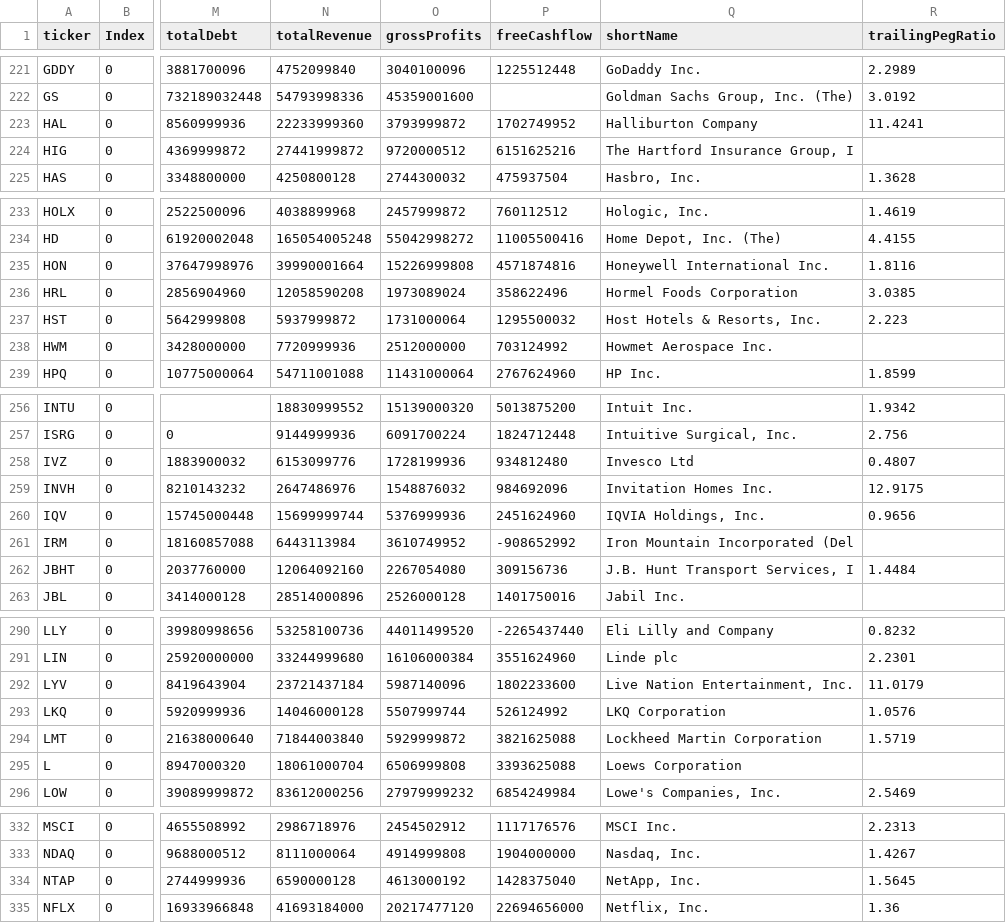
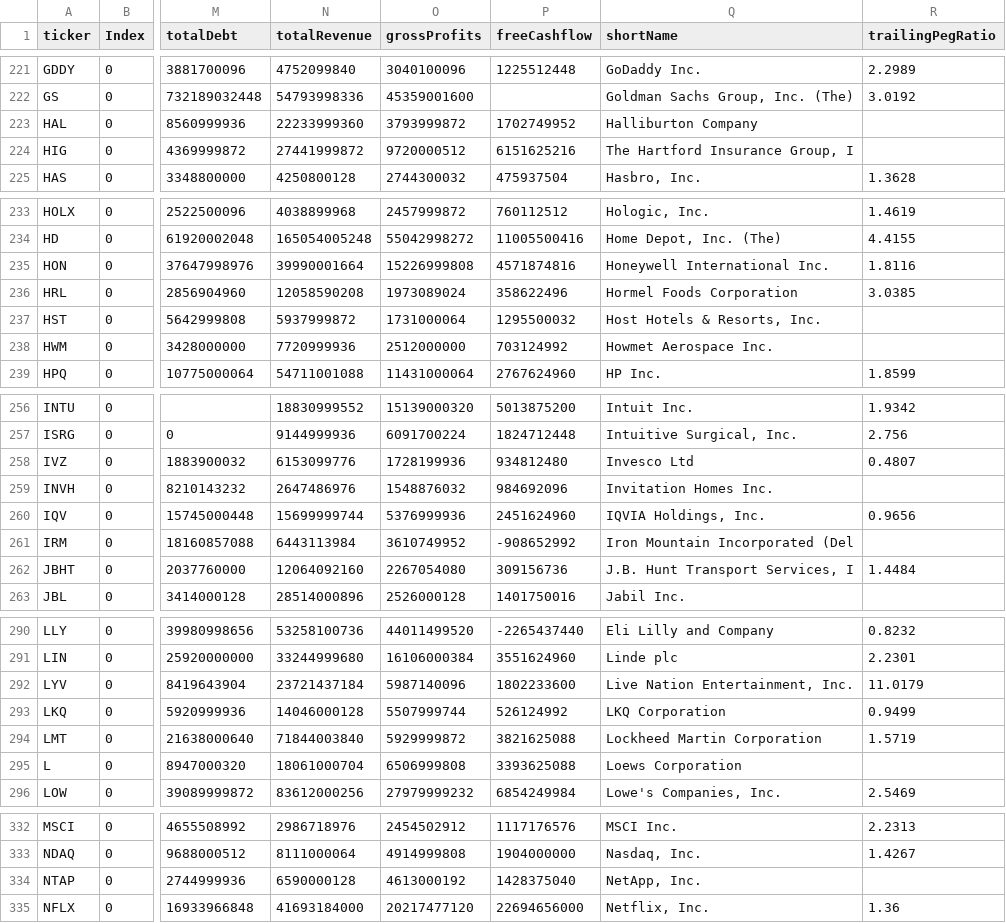
Before and after one commit to fcesterbics/Data_Stock, a CSV file: Stock_Info.csv, drawn as a sheet; only a part is shown, gaps mark what is left out; the diff covers the shown part only; the diff names each change by its address in the sheet, - before the commit and + after, or states it on an @@ line.

```diff
--- a/Stock_Info.csv
+++ b/Stock_Info.csv
-R223 (trailingPegRatio): 11.4241
+R223 (trailingPegRatio): (empty)
-R237 (trailingPegRatio): 2.223
+R237 (trailingPegRatio): (empty)
-R259 (trailingPegRatio): 12.9175
+R259 (trailingPegRatio): (empty)
-R293 (trailingPegRatio): 1.0576
+R293 (trailingPegRatio): 0.9499
-R334 (trailingPegRatio): 1.5645
+R334 (trailingPegRatio): (empty)
```
Also changed, not shown: 9 edited cells elsewhere in this file.
